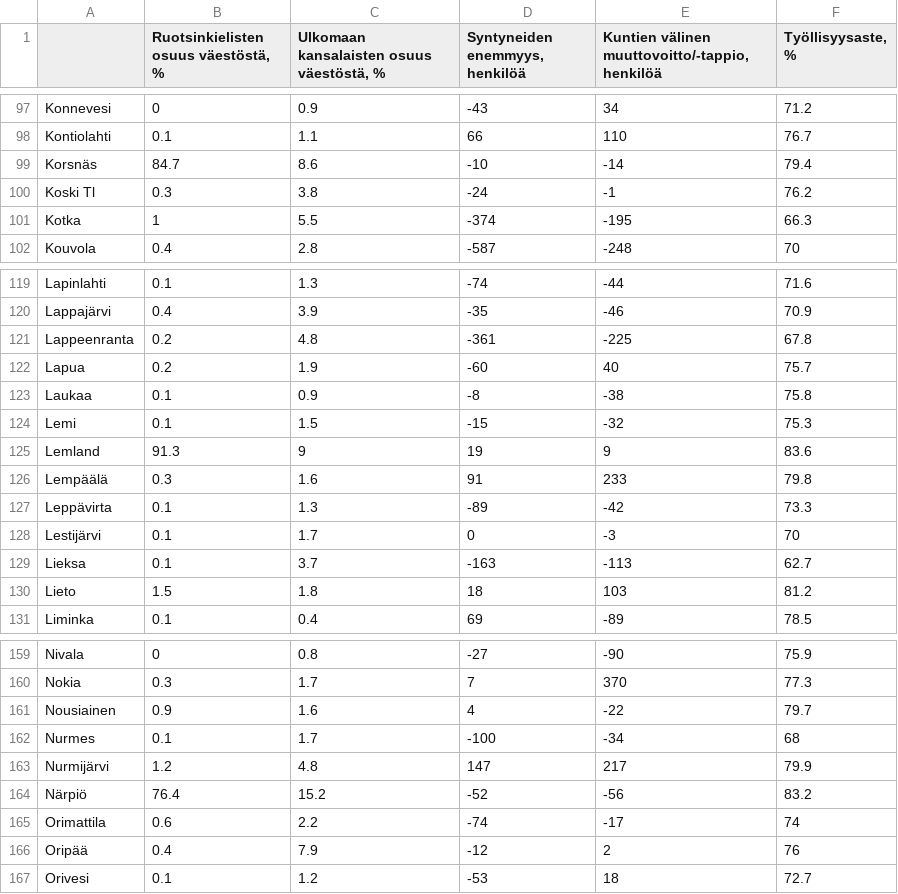
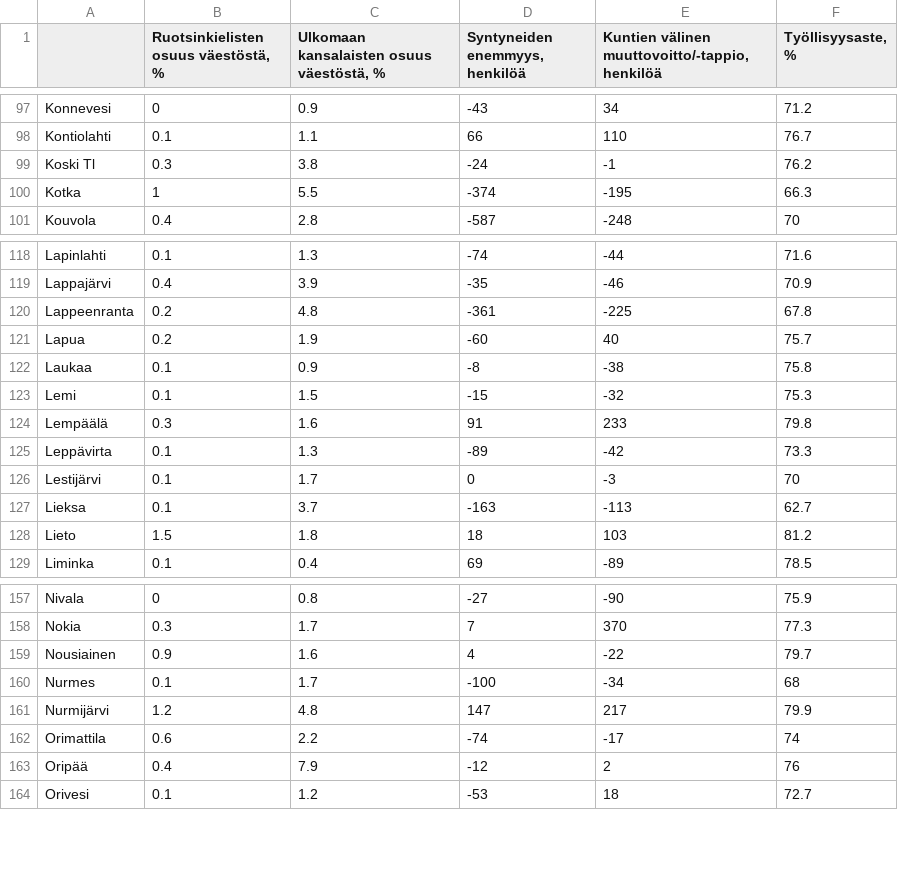
Before and after one commit to tilastomuuttujat/kuntatilastomuuttujat, a CSV file: pca/species.csv, drawn as a sheet; only a part is shown, gaps mark what is left out.

Commit message:
Update species.csv

```diff
--- a/pca/species.csv
+++ b/pca/species.csv
@@ -98,3 +98,2 @@ Konnevesi,0,0.9,-43,34,71.2
 Kontiolahti,0.1,1.1,66,110,76.7
-Korsnäs,84.7,8.6,-10,-14,79.4
 Koski Tl,0.3,3.8,-24,-1,76.2
@@ -124,3 +123,2 @@ Laukaa,0.1,0.9,-8,-38,75.8
 Lemi,0.1,1.5,-15,-32,75.3
-Lemland,91.3,9,19,9,83.6
 Lempäälä,0.3,1.6,91,233,79.8
@@ -163,3 +161,2 @@ Nurmes,0.1,1.7,-100,-34,68
 Nurmijärvi,1.2,4.8,147,217,79.9
-Närpiö,76.4,15.2,-52,-56,83.2
 Orimattila,0.6,2.2,-74,-17,74
```
